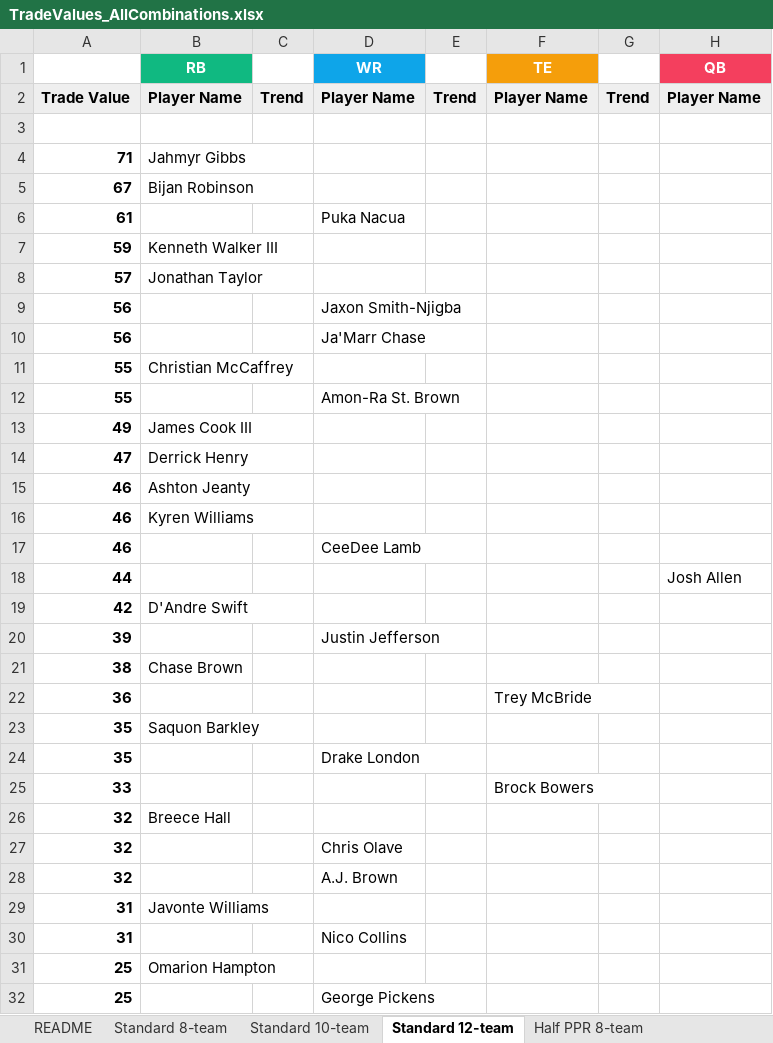
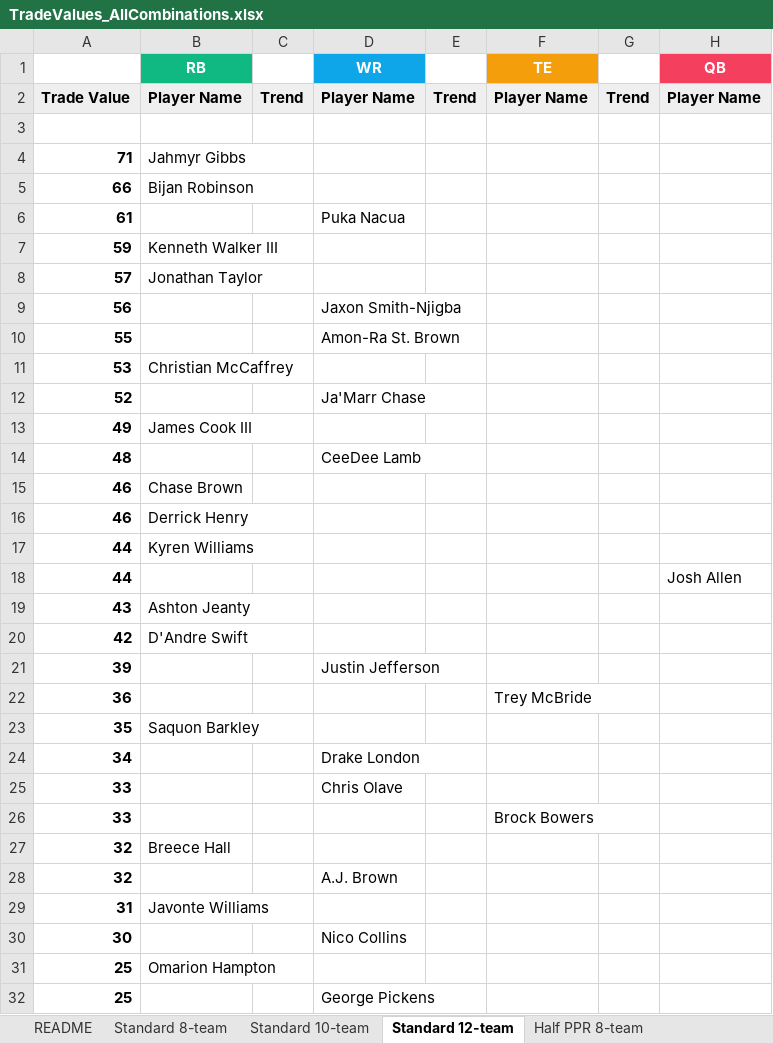
Before and after one commit to seoularpro/OddsVis, an Excel workbook: TradeValueSheets/TradeValues_AllCombinations.xlsx, sheet Standard 12-team, drawn as a sheet; only a part is shown; values as stored, in another font and other column widths than the file's, no borders; removed rows and columns are numbered as before the commit, all else as after; the diff covers the shown part only; the diff names each change by its address in the sheet, - before the commit and + after, or states it on an @@ line.

```diff
--- a/TradeValueSheets/TradeValues_AllCombinations.xlsx (sheet Standard 12-team)
+++ b/TradeValueSheets/TradeValues_AllCombinations.xlsx (sheet Standard 12-team)
-A5: 67
+A5: 66
-row 10: 56 |  |  | Ja'Marr Chase
-row 11: 55 | Christian McCaffrey
+row 11: 53 | Christian McCaffrey
+row 12: 52 |  |  | Ja'Marr Chase
-row 14: 47 | Derrick Henry
+row 14: 48 |  |  | CeeDee Lamb
-B15 (RB): Ashton Jeanty
+B15 (RB): Chase Brown
-B16 (RB): Kyren Williams
+B16 (RB): Derrick Henry
-row 17: 46 |  |  | CeeDee Lamb
+row 17: 44 | Kyren Williams
+row 19: 43 | Ashton Jeanty
-row 21: 38 | Chase Brown
-A24: 35
+A24: 34
+row 25: 33 |  |  | Chris Olave
-row 27: 32 |  |  | Chris Olave
-A30: 31
+A30: 30
```
Also changed, not shown: 16 added rows, 16 removed rows and 1 edited cell elsewhere in this sheet, sheet Full PPR 8-team, sheet Standard 8-team, sheet Standard 10-team, sheet Full PPR 12-team, sheet Half PPR 12-team, sheet Half PPR 10-team, 2 more sheets, TradeValueSheets/TradeValues_FullPPR_10team.xlsx, TradeValueSheets/TradeValues_HalfPPR_10team.xlsx, 18 other files.
